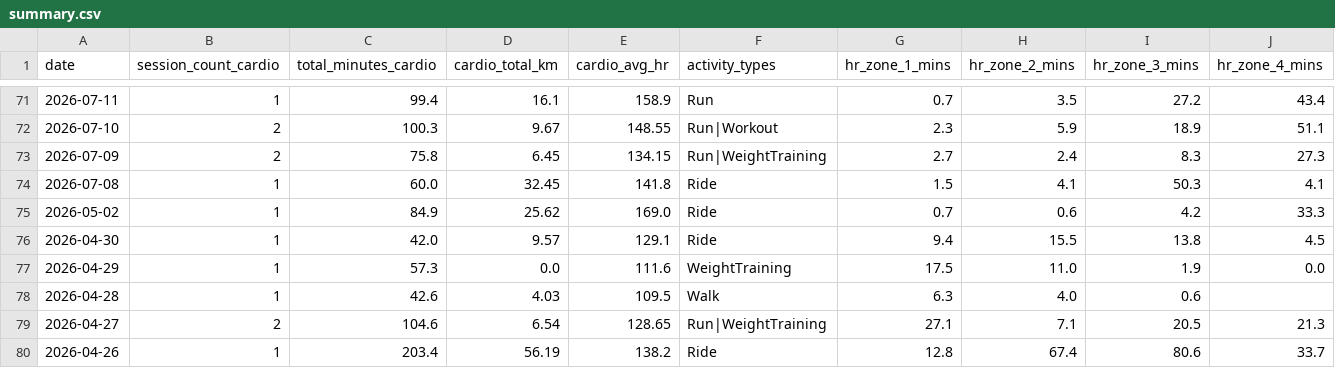
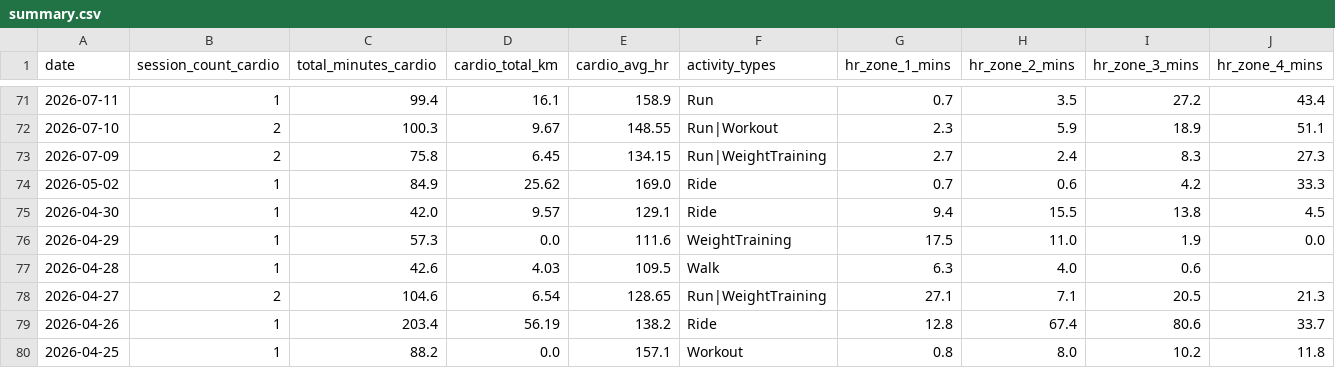
Before and after one commit to mandrew723/training-data, a CSV file: summary.csv, drawn as a sheet; only a part is shown, gaps mark what is left out; the shorter side is filled out with more unchanged rows; rows hold the shown columns only; the diff names each change by its address in the sheet, - before the commit and + after, or states it on an @@ line.

```diff
--- a/summary.csv
+++ b/summary.csv
-row 74: 2026-07-08 | 1 | 60.0 | 32.45 | 141.8 | Ride | 1.5 | 4.1 | 50.3 | 4.1
```
